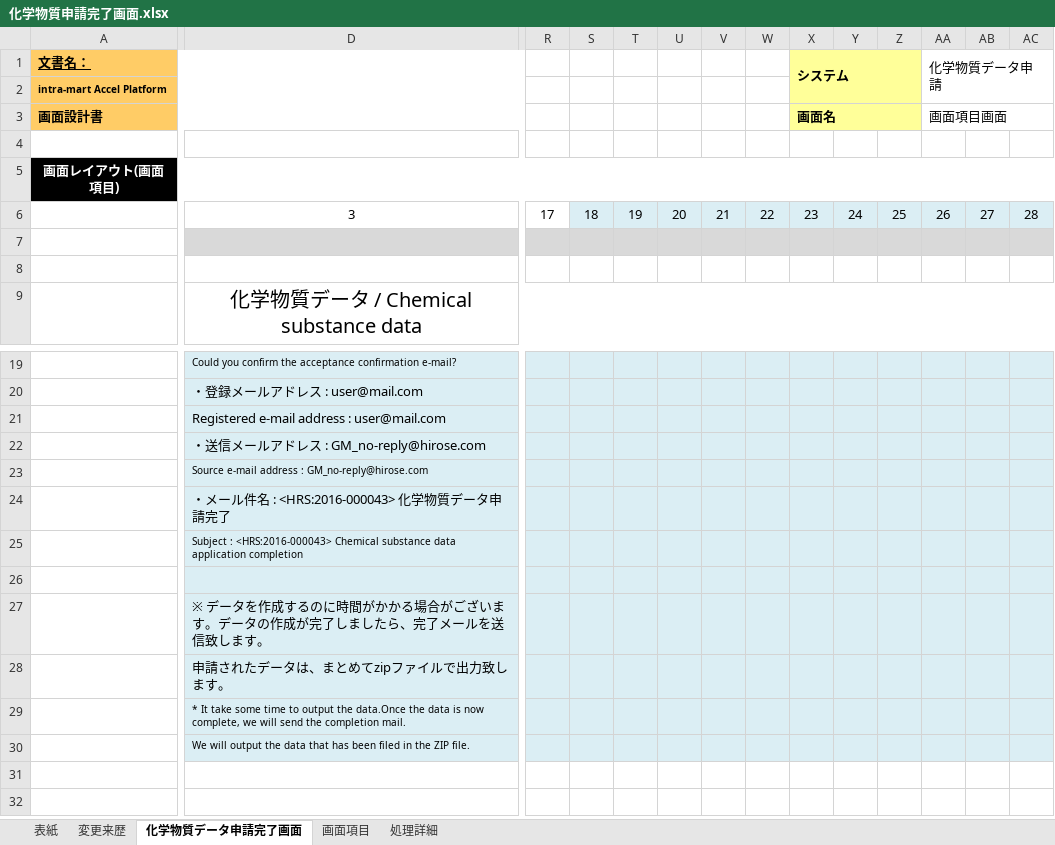
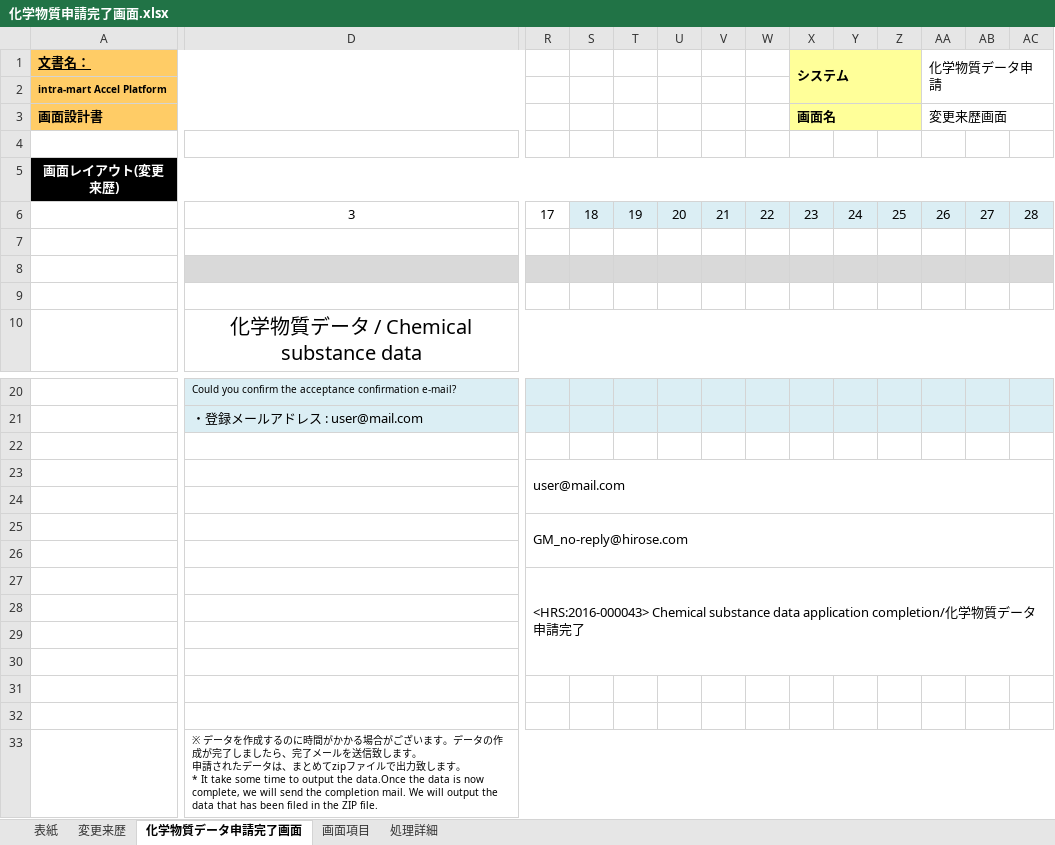
Before and after one commit to kitabayashi46/hrs_certificate, an Excel workbook: 20_設計書/化学物質申請完了画面.xlsx, sheet 化学物質データ申請完了画面, drawn as a sheet; only a part is shown, gaps mark what is left out; values as stored, in another font and other column widths than the file's, no borders; charts and pictures not drawn; removed rows and columns are numbered as before the commit, all else as after; rows hold the shown columns only; ↵ is a line break in a cell; the diff covers the shown part only; the diff names each change by its address in the sheet, - before the commit and + after, or states it on an @@ line.

```diff
--- a/20_設計書/化学物質申請完了画面.xlsx (sheet 化学物質データ申請完了画面)
+++ b/20_設計書/化学物質申請完了画面.xlsx (sheet 化学物質データ申請完了画面)
-AA3 (化学物質データ申請): 画面項目画面
+AA3 (化学物質データ申請): 変更来歴画面
-A5 (文書名：): 画面レイアウト(画面項目)
+A5 (文書名：): 画面レイアウト(変更来歴)
+row 7: (empty)
-row 21:  | Registered e-mail address : user@mail.com
-row 22:  | ・送信メールアドレス : GM_no-reply@hirose.com
-row 23:  | Source e-mail address : GM_no-reply@hirose.com
-row 24:  | ・メール件名 : <HRS:2016-000043> 化学物質データ申請完了
-row 25:  | Subject : <HRS:2016-000043> Chemical substance data application completion
-D22:AC22 fill: #DBEEF4
+D22:AC22 fill: none
+row 23:  |  | user@mail.com
-D24: ※ データを作成するのに時間がかかる場合がございます。データの作成が完了しましたら、完了メールを送信致します。
+D24: (empty)
-D24 fill: #DBEEF4
+D24 fill: none
-R24:AC24 fill: #DBEEF4
+R24:AC24 fill: none
+row 25:  |  | GM_no-reply@hirose.com
-D26: 申請されたデータは、まとめてzipファイルで出力致します。
+D26: (empty)
-D26 fill: #DBEEF4
+D26 fill: none
-R26:AC26 fill: #DBEEF4
+R26:AC26 fill: none
+row 27:  |  | <HRS:2016-000043> Chemical substance data application completion/化学物質データ申請完了
-D28: * It take some time to output the data.Once the data is now complete, we will send the completion mail.
+D28: (empty)
-D28 fill: #DBEEF4
+D28 fill: none
-R28:AC28 fill: #DBEEF4
+R28:AC28 fill: none
+row 29: (empty)
+row 30: (empty)
+row 31: (empty)
+row 32: (empty)
-D33: We will…
+D33: ※ データを作成するのに時間がかかる場合がございます。データの作成が完了しましたら、完了メールを送信致します。 ↵ 申請されたデータは、まとめてzipファイルで出力致します。 ↵ * It take some time to output the data.Once the data is now complete, we will send the completion mail. We will…
-D33:AC33 fill: #DBEEF4
+D33:AC33 fill: none
+D33:AE33 merged
```
Also changed, not shown: 2 edited cells and cell formats elsewhere in this sheet, sheet 変更来歴, sheet 画面項目, sheet 表紙, charts or pictures, 20_設計書/化学物質データ申請画面.xlsx, 20_設計書/化学物質データ申請確認画面.xlsx, 4 other files.
